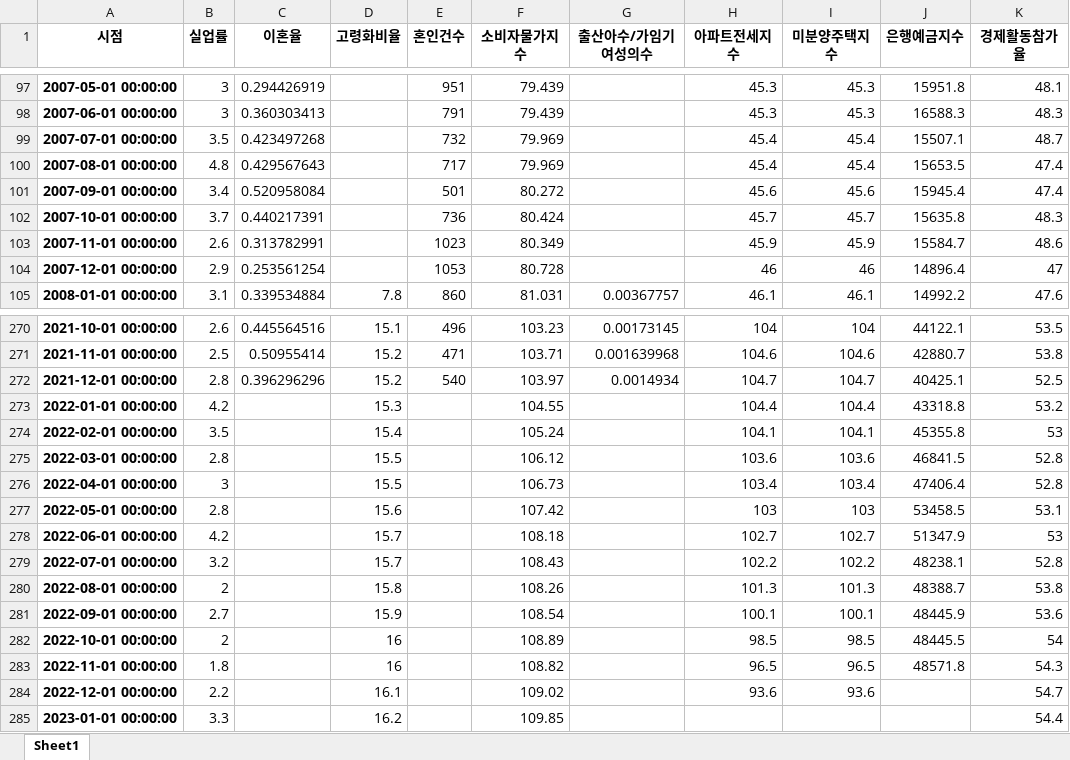
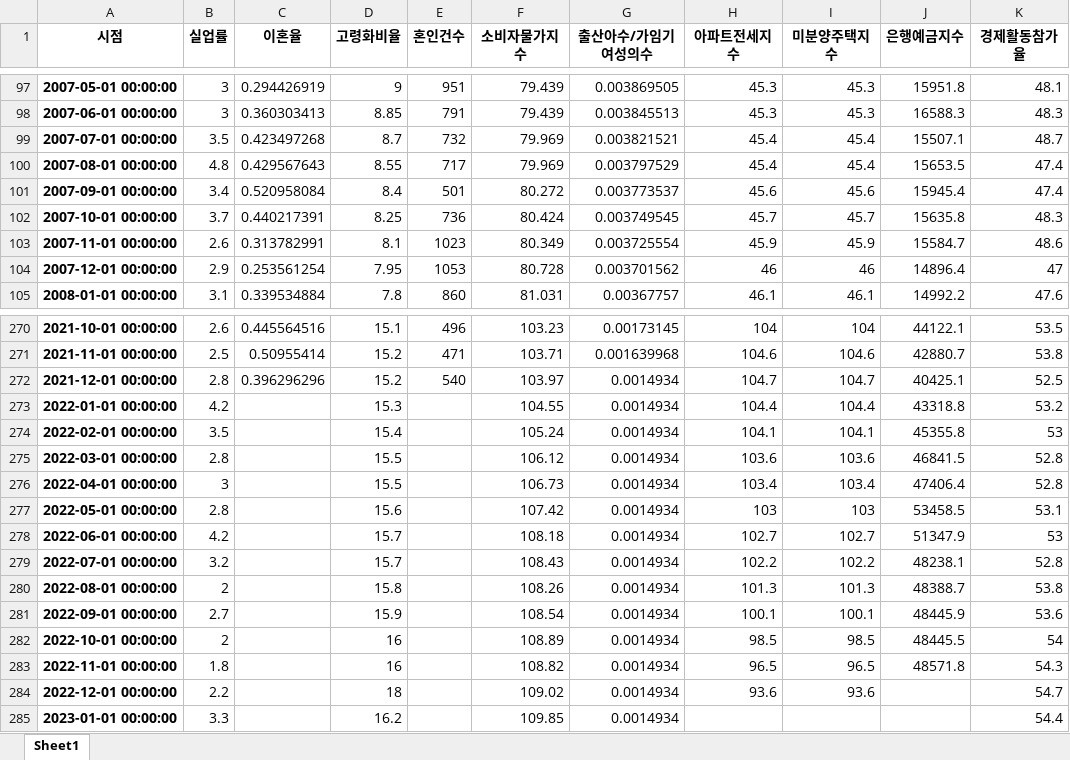
Before and after one commit to jewoodev/To_raise_a_child_well, an Excel workbook: data/gihun/dataset/대전시출산율모델.xlsx, sheet Sheet1, drawn as a sheet; only a part is shown, gaps mark what is left out; values as stored, in another font and other column widths than the file's, no borders; the diff covers the shown part only; the diff names each change by its address in the sheet, - before the commit and + after, or states it on an @@ line.

```diff
--- a/data/gihun/dataset/대전시출산율모델.xlsx (sheet Sheet1)
+++ b/data/gihun/dataset/대전시출산율모델.xlsx (sheet Sheet1)
-D97 (고령화비율): (empty)
+D97 (고령화비율): 9
-G97 (출산아수/가임기여성의수): (empty)
+G97 (출산아수/가임기여성의수): 0.003869505
-D98 (고령화비율): (empty)
+D98 (고령화비율): 8.85
-G98 (출산아수/가임기여성의수): (empty)
+G98 (출산아수/가임기여성의수): 0.003845513
-D99 (고령화비율): (empty)
+D99 (고령화비율): 8.7
-G99 (출산아수/가임기여성의수): (empty)
+G99 (출산아수/가임기여성의수): 0.003821521
-D100 (고령화비율): (empty)
+D100 (고령화비율): 8.55
-G100 (출산아수/가임기여성의수): (empty)
+G100 (출산아수/가임기여성의수): 0.003797529
-D101 (고령화비율): (empty)
+D101 (고령화비율): 8.4
-G101 (출산아수/가임기여성의수): (empty)
+G101 (출산아수/가임기여성의수): 0.003773537
-D102 (고령화비율): (empty)
+D102 (고령화비율): 8.25
-G102 (출산아수/가임기여성의수): (empty)
+G102 (출산아수/가임기여성의수): 0.003749545
-D103 (고령화비율): (empty)
+D103 (고령화비율): 8.1
-G103 (출산아수/가임기여성의수): (empty)
+G103 (출산아수/가임기여성의수): 0.003725554
-D104 (고령화비율): (empty)
+D104 (고령화비율): 7.95
-G104 (출산아수/가임기여성의수): (empty)
+G104 (출산아수/가임기여성의수): 0.003701562
-G273:G285 (출산아수/가임기여성의수): (empty)
+G273:G285 (출산아수/가임기여성의수): 0.0014934
-D284 (고령화비율): 16.1
+D284 (고령화비율): 18
```
Also changed, not shown: 32 edited cells elsewhere in this sheet, data/gihun/dataset/경기도출산율모델.xlsx, data/gihun/dataset/경북출산율모델.xlsx, 19 other files.
